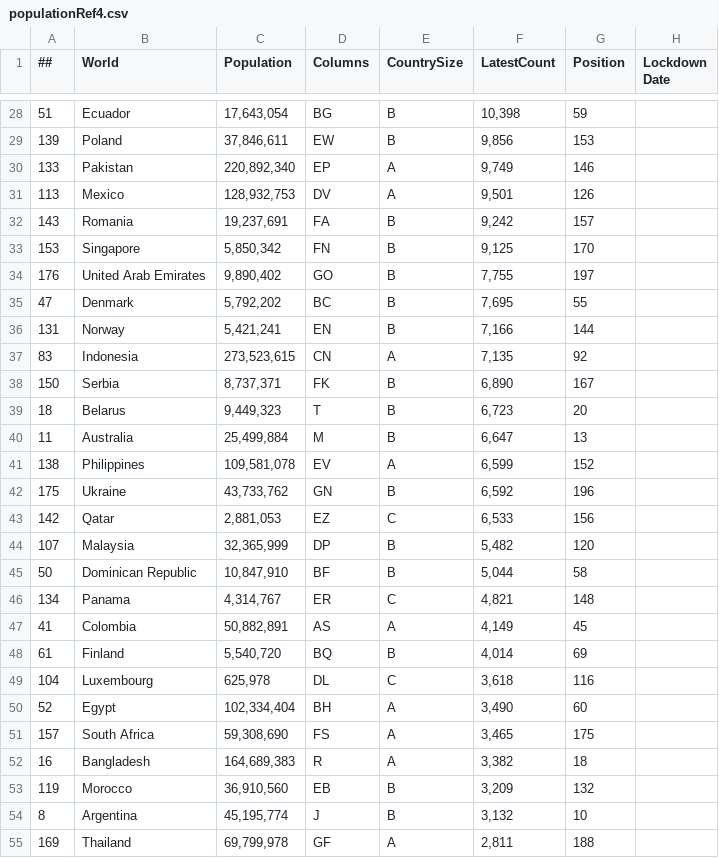
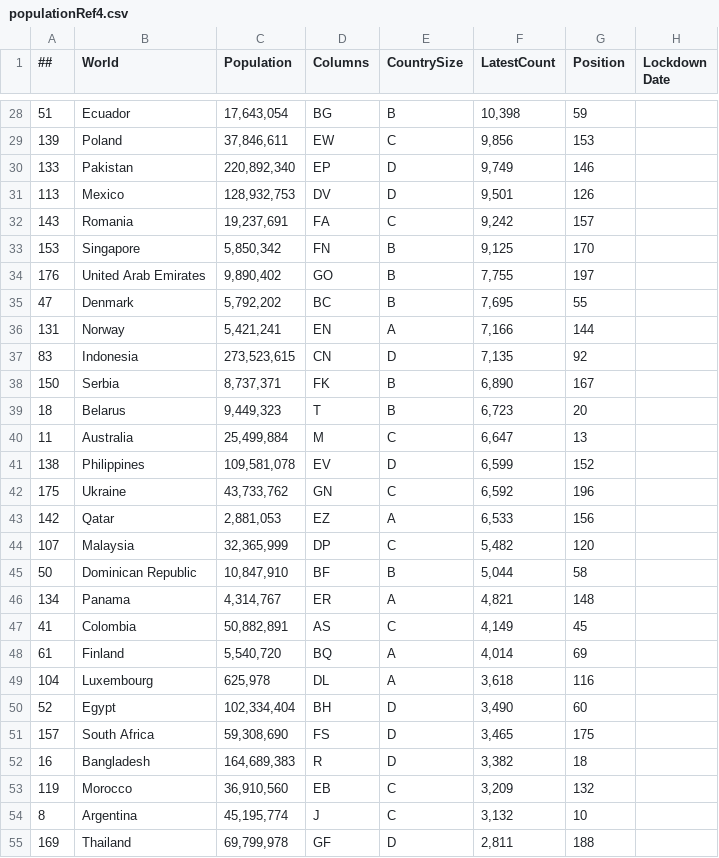
Before and after one commit to zhix/Covid19Msia, a CSV file: Analysis/WorldData/populationRef4.csv, drawn as a sheet; only a part is shown, gaps mark what is left out; the diff covers the shown part only.

```diff
--- a/Analysis/WorldData/populationRef4.csv
+++ b/Analysis/WorldData/populationRef4.csv
@@ -28,6 +28,6 @@
 51,Ecuador,"17,643,054",BG,B,"10,398",59,
-139,Poland,"37,846,611",EW,B,"9,856",153,
-133,Pakistan,"220,892,340",EP,A,"9,749",146,
-113,Mexico,"128,932,753",DV,A,"9,501",126,
-143,Romania,"19,237,691",FA,B,"9,242",157,
+139,Poland,"37,846,611",EW,C,"9,856",153,
+133,Pakistan,"220,892,340",EP,D,"9,749",146,
+113,Mexico,"128,932,753",DV,D,"9,501",126,
+143,Romania,"19,237,691",FA,C,"9,242",157,
 153,Singapore,"5,850,342",FN,B,"9,125",170,
@@ -35,21 +35,21 @@
 47,Denmark,"5,792,202",BC,B,"7,695",55,
-131,Norway,"5,421,241",EN,B,"7,166",144,
-83,Indonesia,"273,523,615",CN,A,"7,135",92,
+131,Norway,"5,421,241",EN,A,"7,166",144,
+83,Indonesia,"273,523,615",CN,D,"7,135",92,
 150,Serbia,"8,737,371",FK,B,"6,890",167,
 18,Belarus,"9,449,323",T,B,"6,723",20,
-11,Australia,"25,499,884",M,B,"6,647",13,
-138,Philippines,"109,581,078",EV,A,"6,599",152,
-175,Ukraine,"43,733,762",GN,B,"6,592",196,
-142,Qatar,"2,881,053",EZ,C,"6,533",156,
-107,Malaysia,"32,365,999",DP,B,"5,482",120,
+11,Australia,"25,499,884",M,C,"6,647",13,
+138,Philippines,"109,581,078",EV,D,"6,599",152,
+175,Ukraine,"43,733,762",GN,C,"6,592",196,
+142,Qatar,"2,881,053",EZ,A,"6,533",156,
+107,Malaysia,"32,365,999",DP,C,"5,482",120,
 50,Dominican Republic,"10,847,910",BF,B,"5,044",58,
-134,Panama,"4,314,767",ER,C,"4,821",148,
-41,Colombia,"50,882,891",AS,A,"4,149",45,
-61,Finland,"5,540,720",BQ,B,"4,014",69,
-104,Luxembourg,"625,978",DL,C,"3,618",116,
-52,Egypt,"102,334,404",BH,A,"3,490",60,
-157,South Africa,"59,308,690",FS,A,"3,465",175,
-16,Bangladesh,"164,689,383",R,A,"3,382",18,
-119,Morocco,"36,910,560",EB,B,"3,209",132,
-8,Argentina,"45,195,774",J,B,"3,132",10,
-169,Thailand,"69,799,978",GF,A,"2,811",188,
+134,Panama,"4,314,767",ER,A,"4,821",148,
+41,Colombia,"50,882,891",AS,C,"4,149",45,
+61,Finland,"5,540,720",BQ,A,"4,014",69,
+104,Luxembourg,"625,978",DL,A,"3,618",116,
+52,Egypt,"102,334,404",BH,D,"3,490",60,
+157,South Africa,"59,308,690",FS,D,"3,465",175,
+16,Bangladesh,"164,689,383",R,D,"3,382",18,
+119,Morocco,"36,910,560",EB,C,"3,209",132,
+8,Argentina,"45,195,774",J,C,"3,132",10,
+169,Thailand,"69,799,978",GF,D,"2,811",188,
```
Also changed, not shown: 38 edited cells elsewhere in this file, 2 other files.
